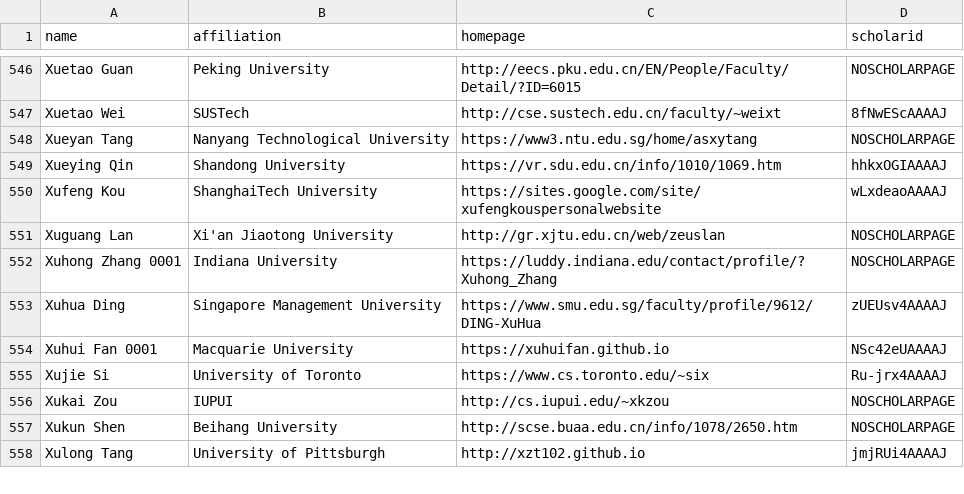
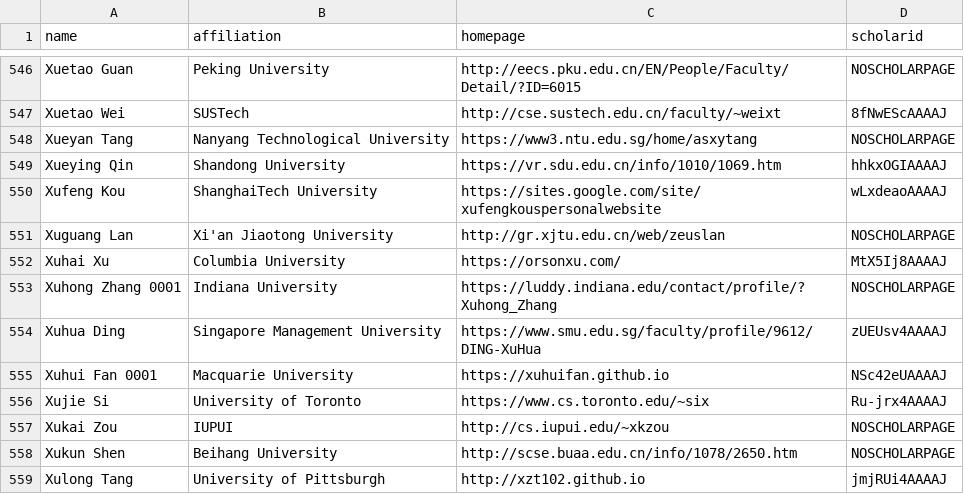
Before and after one commit to Jarviswang94/CSrankings, a CSV file: csrankings-x.csv, drawn as a sheet; only a part is shown, gaps mark what is left out.

Commit message:
Add Xuhai Xu from Columbia

```diff
--- a/csrankings-x.csv
+++ b/csrankings-x.csv
@@ -551,2 +551,3 @@ Xufeng Kou,ShanghaiTech University,https://sites.google.com/site/xufengkousperso
 Xuguang Lan,Xi'an Jiaotong University,http://gr.xjtu.edu.cn/web/zeuslan,NOSCHOLARPAGE
+Xuhai Xu,Columbia University,https://orsonxu.com/,MtX5Ij8AAAAJ
 Xuhong Zhang 0001,Indiana University,https://luddy.indiana.edu/contact/profile/?Xuhong_Zhang,NOSCHOLARPAGE
```
